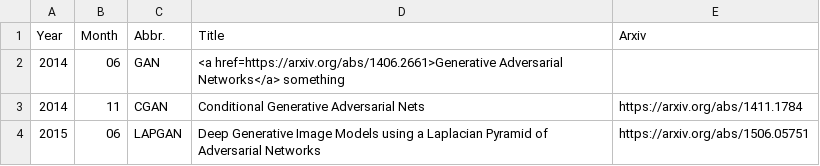
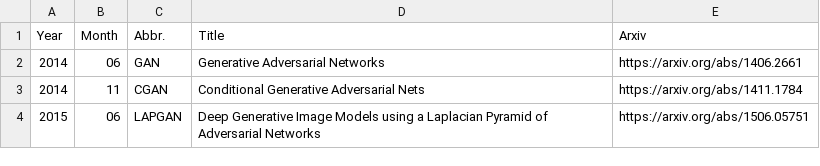
Before and after one commit to hindupuravinash/the-gan-zoo, a TSV file: gans.tsv, drawn as a sheet; only a part is shown.

Commit message:
revert href try

```diff
--- a/gans.tsv
+++ b/gans.tsv
@@ -1,3 +1,3 @@
 Year	Month	Abbr.	Title	Arxiv
-2014	06	GAN	<a href=https://arxiv.org/abs/1406.2661>Generative Adversarial Networks</a>     something
+2014	06	GAN	Generative Adversarial Networks	https://arxiv.org/abs/1406.2661
 2014	11	CGAN	Conditional Generative Adversarial Nets	https://arxiv.org/abs/1411.1784
```
